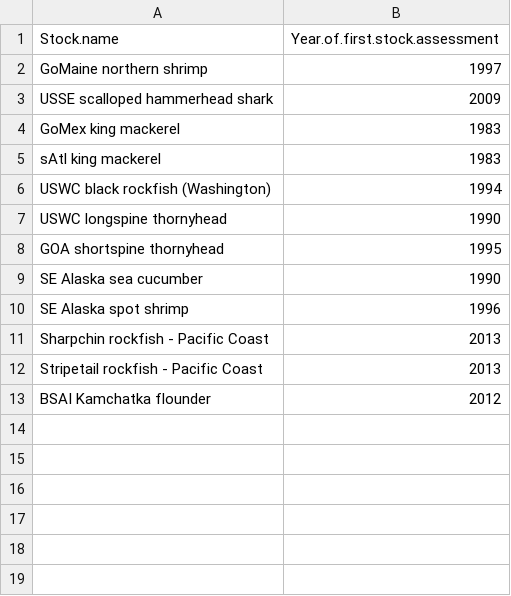
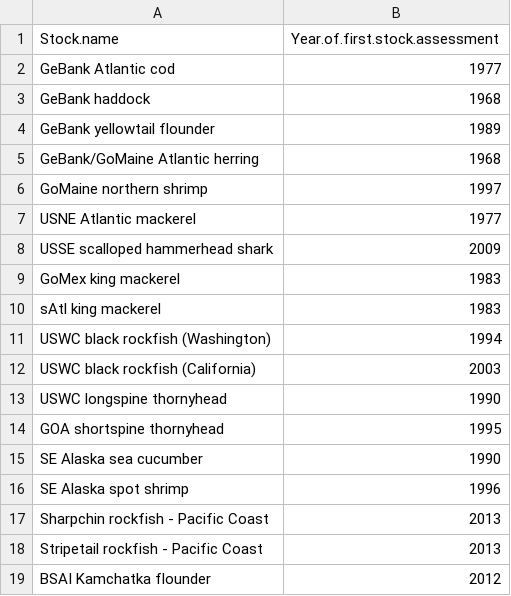
Before and after one commit to Philipp-Neubauer/FirstAssessment, a CSV file: dataset_missed.csv, drawn as a sheet; the diff names each change by its address in the sheet, - before the commit and + after, or states it on an @@ line.

```diff
--- a/dataset_missed.csv
+++ b/dataset_missed.csv
+row 2: GeBank Atlantic cod | 1977
+row 3: GeBank haddock | 1968
+row 4: GeBank yellowtail flounder | 1989
+row 5: GeBank/GoMaine Atlantic herring | 1968
+row 7: USNE Atlantic mackerel | 1977
+row 12: USWC black rockfish (California) | 2003
```
Also changed, not shown: dataset.csv, 3 other files.
